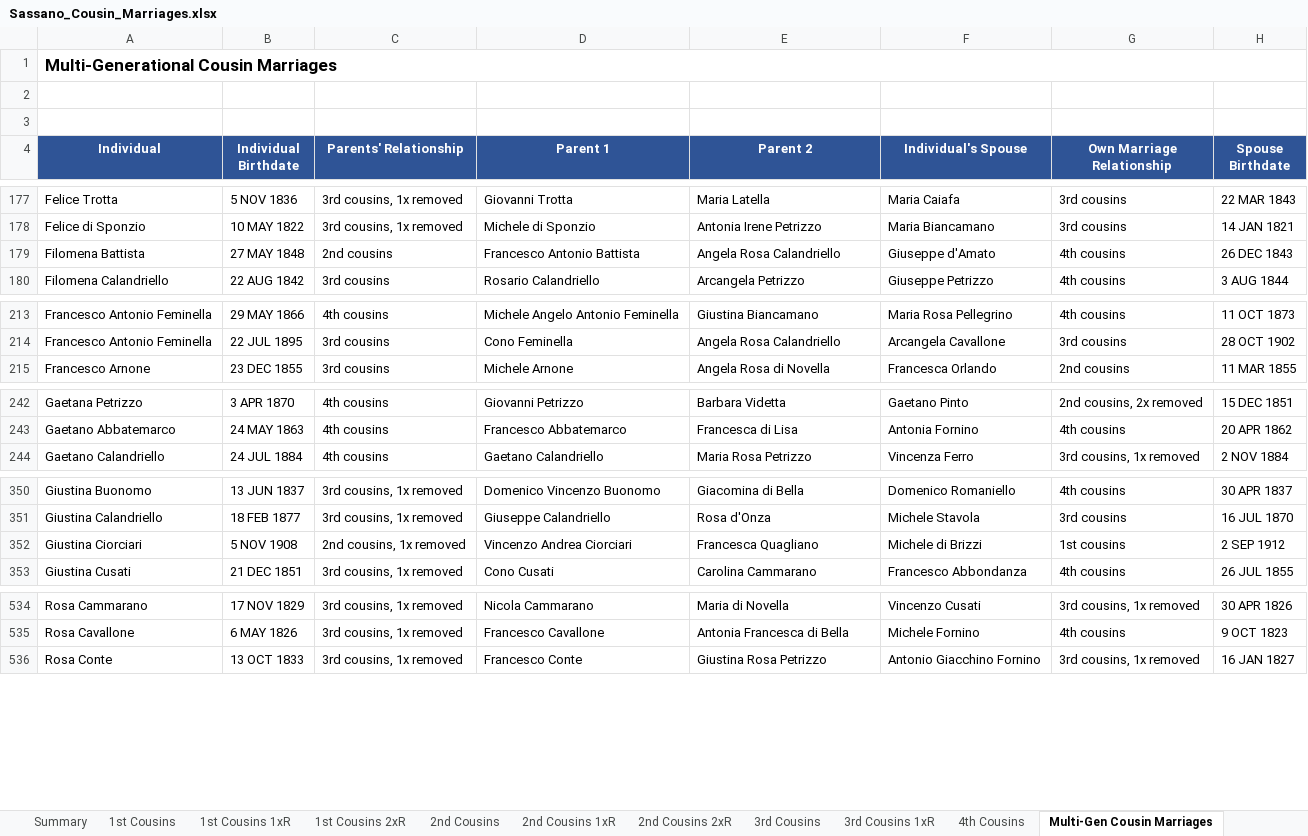
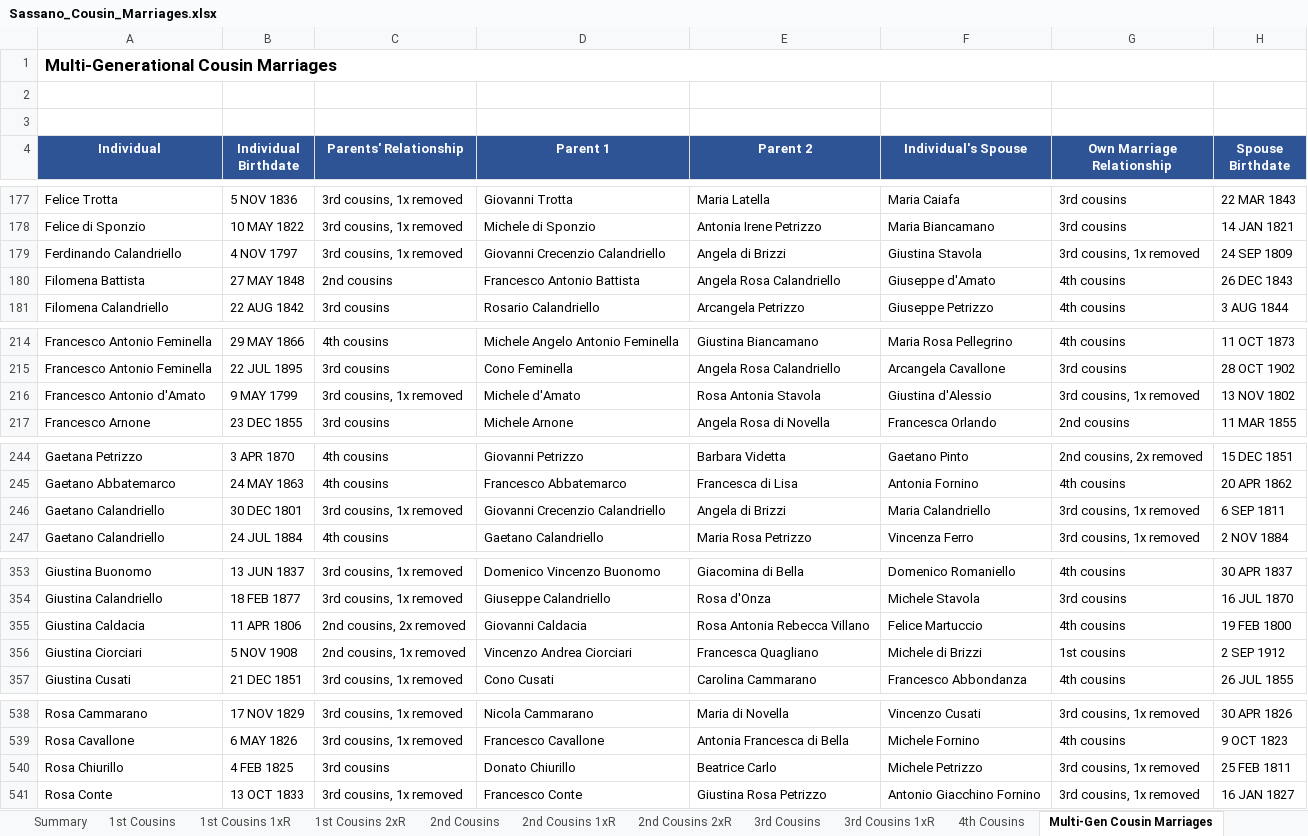
Before and after one commit to johncavallone/sassanochicago, an Excel workbook: assets/downloads/Sassano_Cousin_Marriages.xlsx, sheet Multi-Gen Cousin Marriages, drawn as a sheet; only a part is shown, gaps mark what is left out; values as stored, in another font and other column widths than the file's, no borders; the diff names each change by its address in the sheet, - before the commit and + after, or states it on an @@ line.

```diff
--- a/assets/downloads/Sassano_Cousin_Marriages.xlsx (sheet Multi-Gen Cousin Marriages)
+++ b/assets/downloads/Sassano_Cousin_Marriages.xlsx (sheet Multi-Gen Cousin Marriages)
+row 179: Ferdinando Calandriello | 4 NOV 1797 | 3rd cousins, 1x removed | Giovanni Crecenzio Calandriello | Angela di Brizzi | Giustina Stavola | 3rd cousins, 1x removed | 24 SEP 1809
+row 216: Francesco Antonio d'Amato | 9 MAY 1799 | 3rd cousins, 1x removed | Michele d'Amato | Rosa Antonia Stavola | Giustina d'Alessio | 3rd cousins, 1x removed | 13 NOV 1802
+row 246: Gaetano Calandriello | 30 DEC 1801 | 3rd cousins, 1x removed | Giovanni Crecenzio Calandriello | Angela di Brizzi | Maria Calandriello | 3rd cousins, 1x removed | 6 SEP 1811
+row 355: Giustina Caldacia | 11 APR 1806 | 2nd cousins, 2x removed | Giovanni Caldacia | Rosa Antonia Rebecca Villano | Felice Martuccio | 4th cousins | 19 FEB 1800
+row 540: Rosa Chiurillo | 4 FEB 1825 | 3rd cousins | Donato Chiurillo | Beatrice Carlo | Michele Petrizzo | 3rd cousins, 1x removed | 25 FEB 1811
```
Also changed, not shown: sheet 4th Cousins, sheet 3rd Cousins 1xR, sheet Summary, sheet 2nd Cousins, sheet 3rd Cousins, formulas that keep their value, 8 other files.
